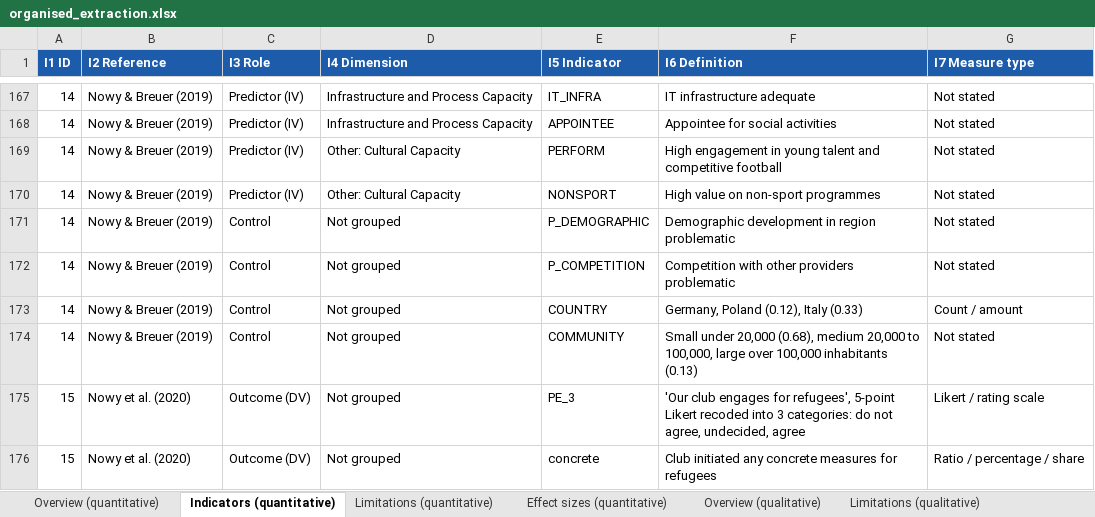
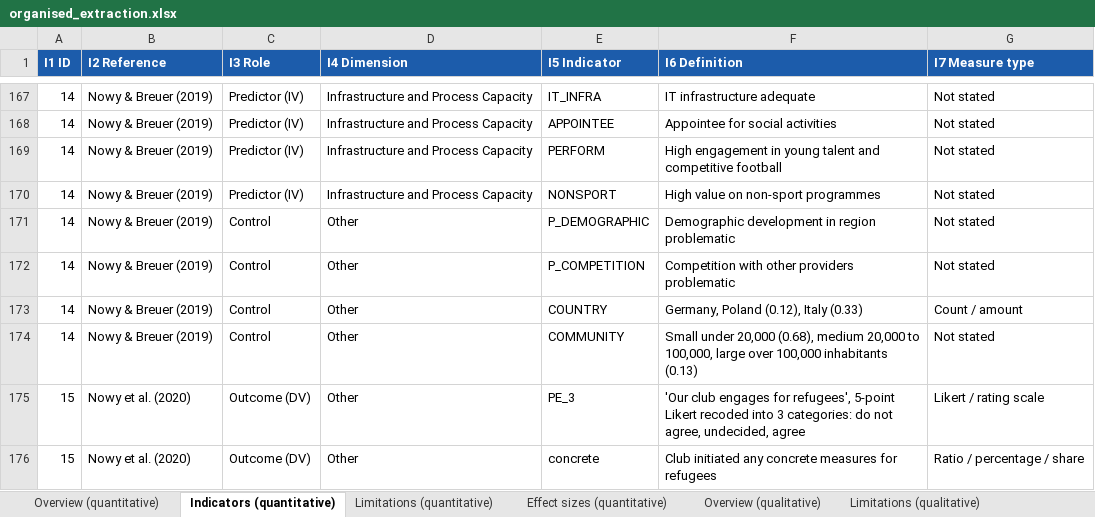
Before and after one commit to sinankprn/sys, an Excel workbook: organised_extraction.xlsx, sheet Indicators (quantitative), drawn as a sheet; only a part is shown, gaps mark what is left out; values as stored, in another font and other column widths than the file's, no borders; the diff covers the shown part only; the diff names each change by its address in the sheet, - before the commit and + after, or states it on an @@ line.

```diff
--- a/organised_extraction.xlsx (sheet Indicators (quantitative))
+++ b/organised_extraction.xlsx (sheet Indicators (quantitative))
-D169:D170 (I4 Dimension): Other: Cultural Capacity
+D169:D170 (I4 Dimension): Infrastructure and Process Capacity
-D171:D176 (I4 Dimension): Not grouped
+D171:D176 (I4 Dimension): Other
```
Also changed, not shown: 132 edited cells elsewhere in this sheet, sheet Indicators (mixed methods), sinanverification/verification_log.xlsx, 2 other files.
